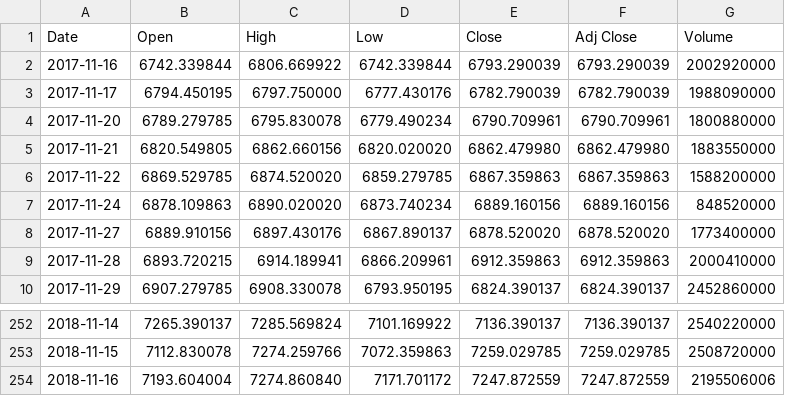
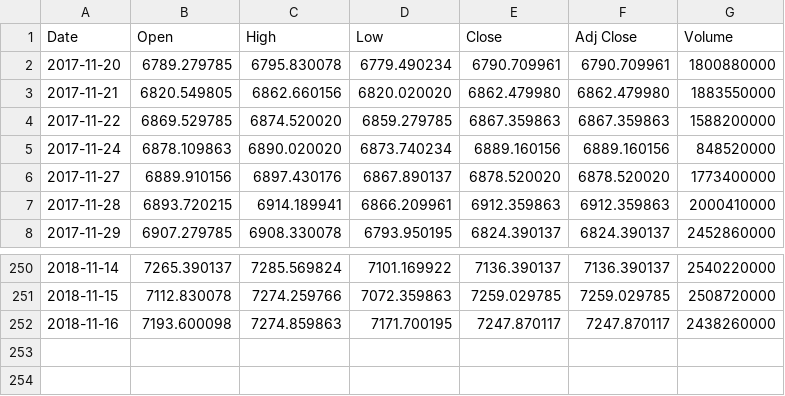
Before and after one commit to breindy/SafeTrade, a CSV file: PredictionModel/^IXIC.csv (was PredictionModel/NasdaqOneYearIndices.csv), drawn as a sheet; only a part is shown, gaps mark what is left out.

```diff
--- a/PredictionModel/NasdaqOneYearIndices.csv
+++ b/PredictionModel/^IXIC.csv
@@ -1,4 +1,2 @@
 Date,Open,High,Low,Close,Adj Close,Volume
-2017-11-16,6742.339844,6806.669922,6742.339844,6793.290039,6793.290039,2002920000
-2017-11-17,6794.450195,6797.750000,6777.430176,6782.790039,6782.790039,1988090000
 2017-11-20,6789.279785,6795.830078,6779.490234,6790.709961,6790.709961,1800880000
@@ -253,2 +251,2 @@ Date,Open,High,Low,Close,Adj Close,Volume
 2018-11-15,7112.830078,7274.259766,7072.359863,7259.029785,7259.029785,2508720000
-2018-11-16,7193.604004,7274.860840,7171.701172,7247.872559,7247.872559,2195506006
+2018-11-16,7193.600098,7274.859863,7171.700195,7247.870117,7247.870117,2438260000
```
Also changed, not shown: PredictionModel/StockData.csv, 5 other files.
